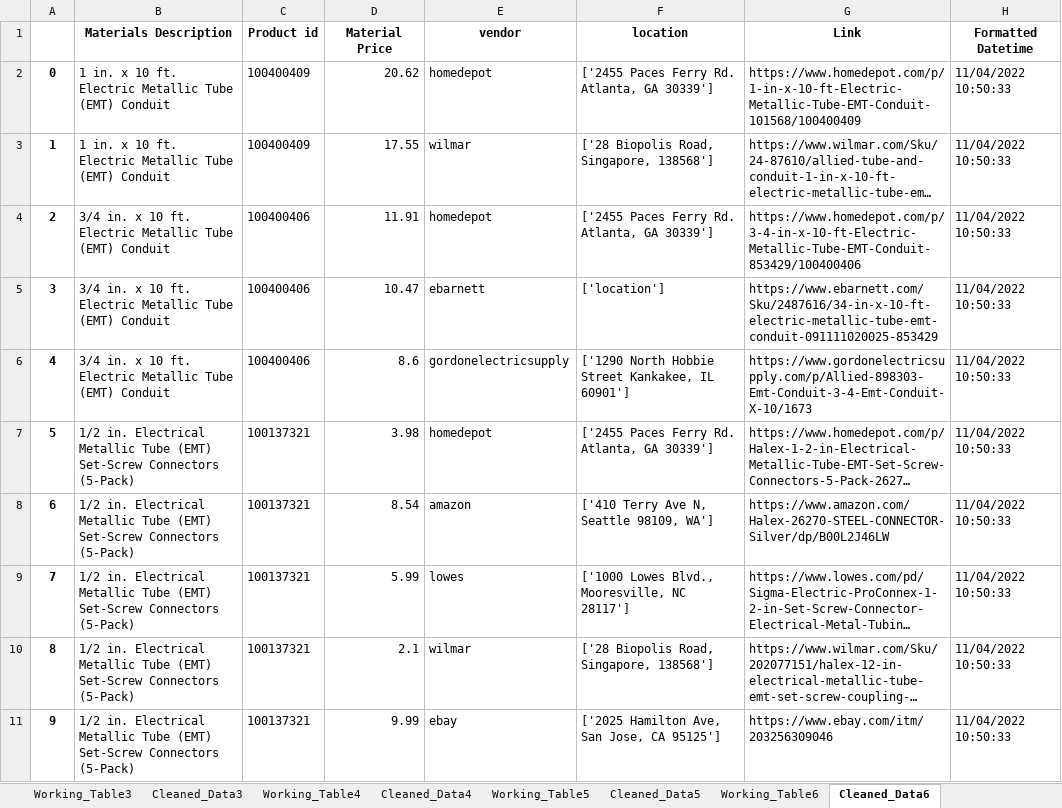
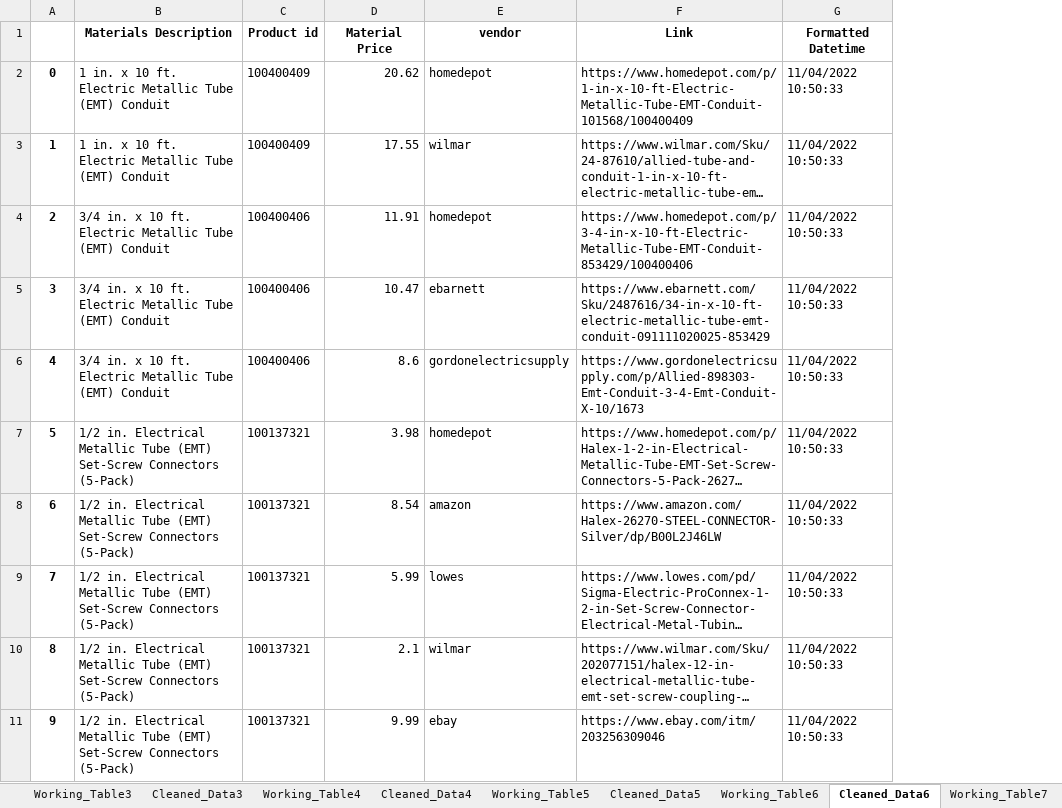
Before and after one commit to thegreatkeej/Estimator_Project, an Excel workbook: Estimator_Worksheet-1.xlsx, sheet Cleaned_Data6, drawn as a sheet; only a part is shown; long unchanged cells end in …; values as stored, in another font and other column widths than the file's, no borders; the diff names each change by its address in the sheet, - before the commit and + after, or states it on an @@ line.

```diff
--- a/Estimator_Worksheet-1.xlsx (sheet Cleaned_Data6)
+++ b/Estimator_Worksheet-1.xlsx (sheet Cleaned_Data6)
+sheet tab: Working_Table7
-column F (location), rows 2-11: ['2455 Paces Ferry Rd. Atlanta, GA 30339'] | ['28 Biopolis Road, Singapore, 138568'] | ['2455 Paces Ferry Rd. Atlanta, GA 30339'] | ['location'] | ['1290 North Hobbie Street Kankakee, IL 60901'] | ['2455 Paces Ferry Rd. Atlanta, GA 30339'] | ['410 Terry Ave N, Seattle 98109, WA'] | ['1000 Lowes Blvd., Mooresville, NC 28117'] | ['28 Biopolis Road, Singapore, 138568'] | ['2025 Hamilton Ave, San Jose, CA 95125']
```
Also changed, not shown: other sheet tabs, Consolidated_Estimator_Worksheet.xlsx, 9 other files.
